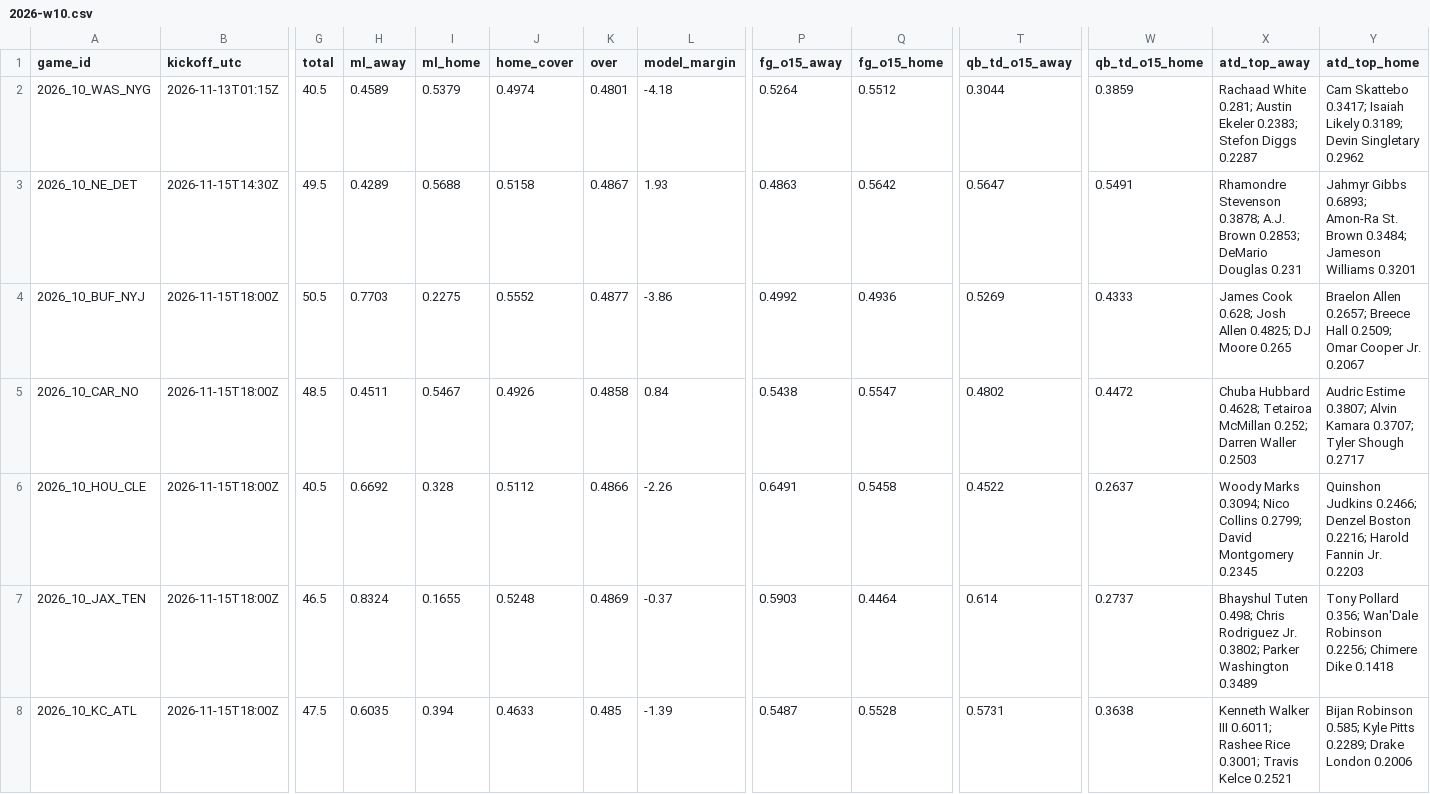
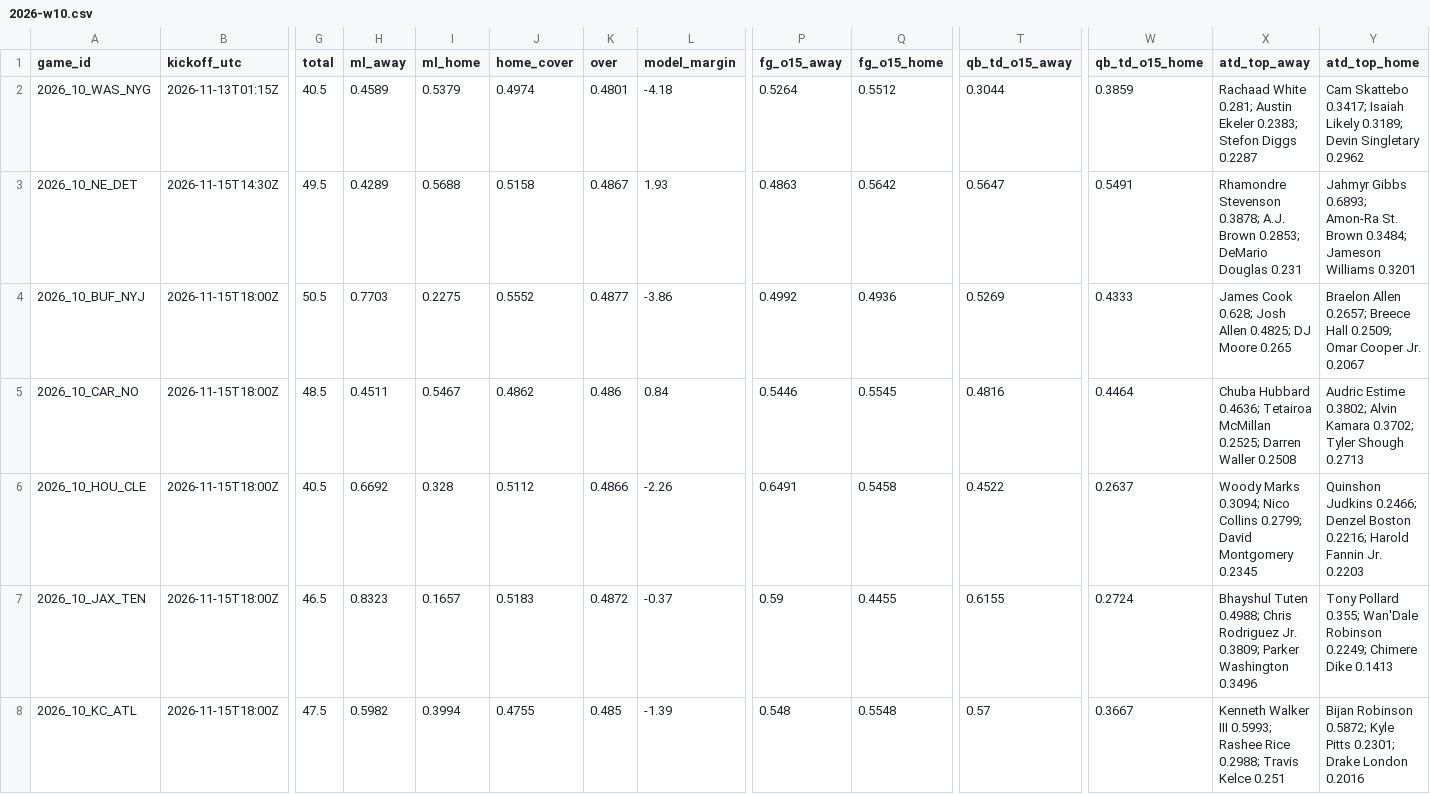
Before and after one commit to Moneyg604/nhl-early-goal, a CSV file: docs/nfl/weeks/2026-w10.csv, drawn as a sheet; only a part is shown, gaps mark what is left out; the diff covers the shown part only; the diff names each change by its address in the sheet, - before the commit and + after, or states it on an @@ line.

```diff
--- a/docs/nfl/weeks/2026-w10.csv
+++ b/docs/nfl/weeks/2026-w10.csv
-J5 (home_cover): 0.4926
+J5 (home_cover): 0.4862
-K5 (over): 0.4858
+K5 (over): 0.486
-P5 (fg_o15_away): 0.5438
+P5 (fg_o15_away): 0.5446
-Q5 (fg_o15_home): 0.5547
+Q5 (fg_o15_home): 0.5545
-T5 (qb_td_o15_away): 0.4802
+T5 (qb_td_o15_away): 0.4816
-W5 (qb_td_o15_home): 0.4472
+W5 (qb_td_o15_home): 0.4464
-X5 (atd_top_away): Chuba Hubbard 0.4628; Tetairoa McMillan 0.252; Darren Waller 0.2503
+X5 (atd_top_away): Chuba Hubbard 0.4636; Tetairoa McMillan 0.2525; Darren Waller 0.2508
-Y5 (atd_top_home): Audric Estime 0.3807; Alvin Kamara 0.3707; Tyler Shough 0.2717
+Y5 (atd_top_home): Audric Estime 0.3802; Alvin Kamara 0.3702; Tyler Shough 0.2713
-H7 (ml_away): 0.8324
+H7 (ml_away): 0.8323
-I7 (ml_home): 0.1655
+I7 (ml_home): 0.1657
-J7 (home_cover): 0.5248
+J7 (home_cover): 0.5183
-K7 (over): 0.4869
+K7 (over): 0.4872
-P7 (fg_o15_away): 0.5903
+P7 (fg_o15_away): 0.59
-Q7 (fg_o15_home): 0.4464
+Q7 (fg_o15_home): 0.4455
-T7 (qb_td_o15_away): 0.614
+T7 (qb_td_o15_away): 0.6155
-W7 (qb_td_o15_home): 0.2737
+W7 (qb_td_o15_home): 0.2724
-X7 (atd_top_away): Bhayshul Tuten 0.498; Chris Rodriguez Jr. 0.3802; Parker Washington 0.3489
+X7 (atd_top_away): Bhayshul Tuten 0.4988; Chris Rodriguez Jr. 0.3809; Parker Washington 0.3496
-Y7 (atd_top_home): Tony Pollard 0.356; Wan'Dale Robinson 0.2256; Chimere Dike 0.1418
+Y7 (atd_top_home): Tony Pollard 0.355; Wan'Dale Robinson 0.2249; Chimere Dike 0.1413
-H8 (ml_away): 0.6035
+H8 (ml_away): 0.5982
-I8 (ml_home): 0.394
+I8 (ml_home): 0.3994
-J8 (home_cover): 0.4633
+J8 (home_cover): 0.4755
-P8 (fg_o15_away): 0.5487
+P8 (fg_o15_away): 0.548
-Q8 (fg_o15_home): 0.5528
+Q8 (fg_o15_home): 0.5548
-T8 (qb_td_o15_away): 0.5731
+T8 (qb_td_o15_away): 0.57
-W8 (qb_td_o15_home): 0.3638
+W8 (qb_td_o15_home): 0.3667
-X8 (atd_top_away): …Walker III 0.6011; Rashee Rice 0.3001; Travis Kelce 0.2521
+X8 (atd_top_away): …Walker III 0.5993; Rashee Rice 0.2988; Travis Kelce 0.251
-Y8 (atd_top_home): Bijan Robinson 0.585; Kyle Pitts 0.2289; Drake London 0.2006
+Y8 (atd_top_home): Bijan Robinson 0.5872; Kyle Pitts 0.2301; Drake London 0.2016
```
Also changed, not shown: 34 edited cells elsewhere in this file, docs/nfl/weeks/2026-w11.csv, 14 other files.
